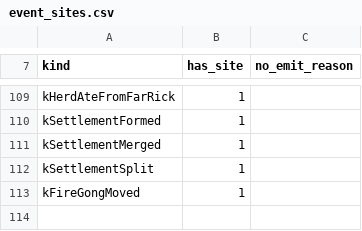
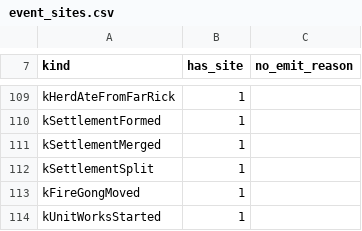
Before and after one commit to algb006/kolkhoz_root, a CSV file: tables/event_sites.csv, drawn as a sheet; only a part is shown, gaps mark what is left out; the diff names each change by its address in the sheet, - before the commit and + after, or states it on an @@ line.

```diff
--- a/tables/event_sites.csv
+++ b/tables/event_sites.csv
+row 114: kUnitWorksStarted | 1
```
Also changed, not shown: 6 other files.
